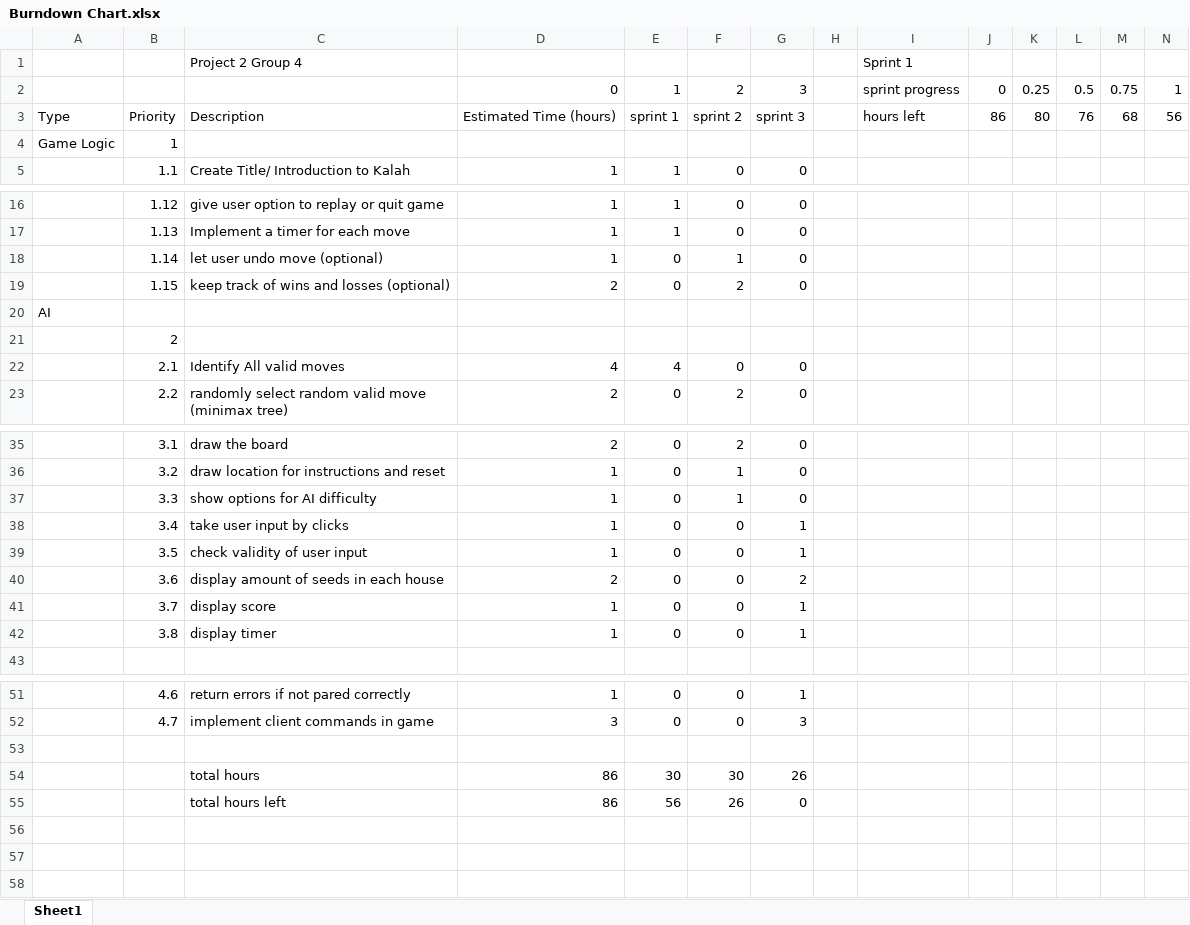
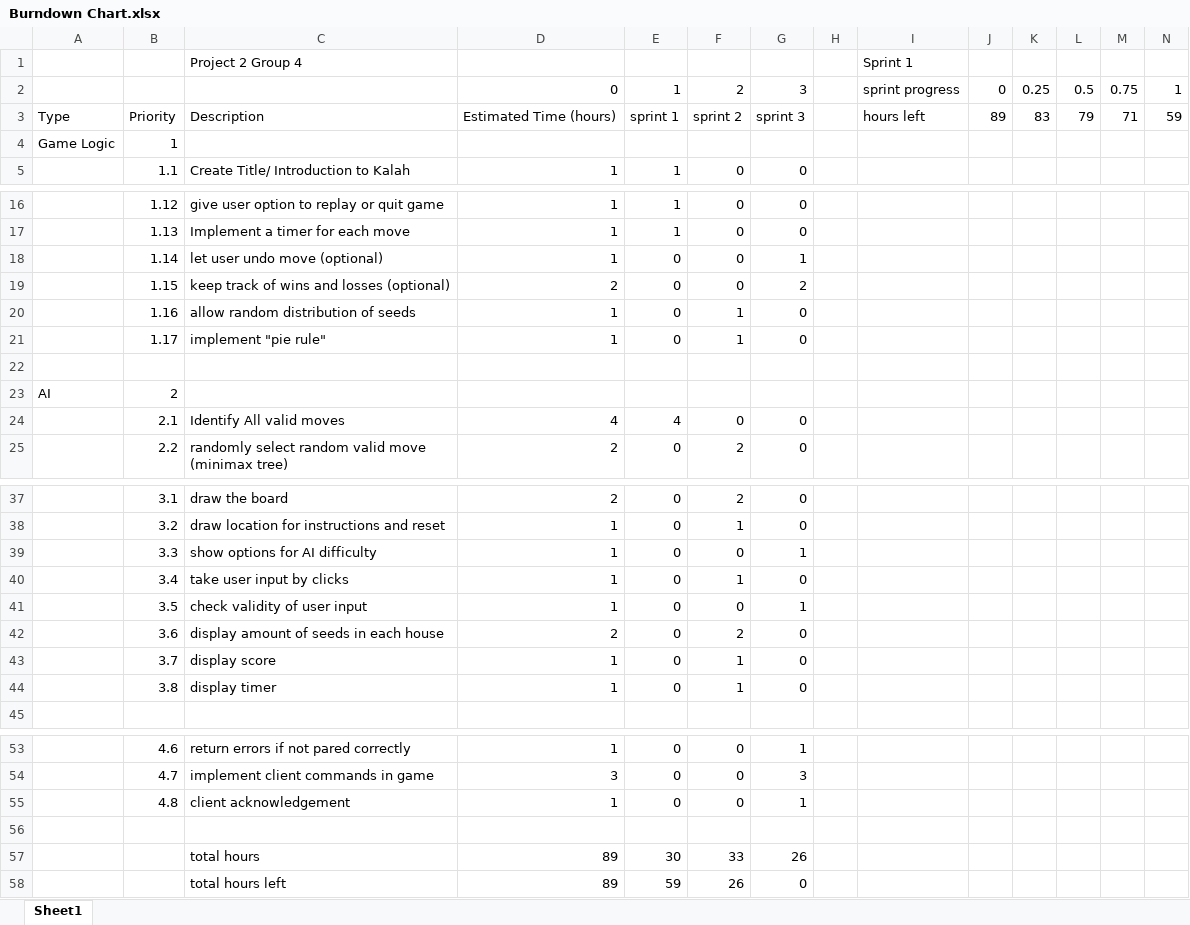
Before and after one commit to EvModder/CSCE-315-KalahGame, an Excel workbook: Burndown Chart.xlsx, sheet Sheet1, drawn as a sheet; only a part is shown, gaps mark what is left out; values as stored, in another font and other column widths than the file's, no borders; charts and pictures not drawn; addresses are those after the commit; the diff names each change by its address in the sheet, - before the commit and + after, or states it on an @@ line.

```diff
--- a/Burndown Chart.xlsx (sheet Sheet1)
+++ b/Burndown Chart.xlsx (sheet Sheet1)
-J3: 86
+J3: 89
-K3: 80
+K3: 83
-L3: 76
+L3: 79
-M3: 68
+M3: 71
-N3: 56
+N3: 59
-F18: 1
+F18: 0
-G18: 0
+G18: 1
-F19: 2
+F19: 0
-G19: 0
+G19: 2
+row 20:  | 1.16 | allow random distribution of seeds | 1 | 0 | 1 | 0
+row 21:  | 1.17 | implement "pie rule" | 1 | 0 | 1 | 0
-A22: AI
+A22: (empty)
-A23: (empty)
+A23: AI
-F39: 1
+F39: 0
-G39: 0
+G39: 1
-F40: 0
+F40: 1
-G40: 1
+G40: 0
-F42: 0
+F42: 2
-G42: 2
+G42: 0
-F43:F44: 0
+F43:F44: 1
-G43:G44: 1
+G43:G44: 0
+row 55:  | 4.8 | client acknowledgement | 1 | 0 | 0 | 1
-D57:D58: 86
+D57:D58: 89
-F57: 30
+F57: 33
-E58: 56
+E58: 59
```
Also changed, not shown: formulas that keep their value, charts or pictures, Product Backlog.xlsx, Sprint 1 Burndown Chart.xlsx, 4 other files.
